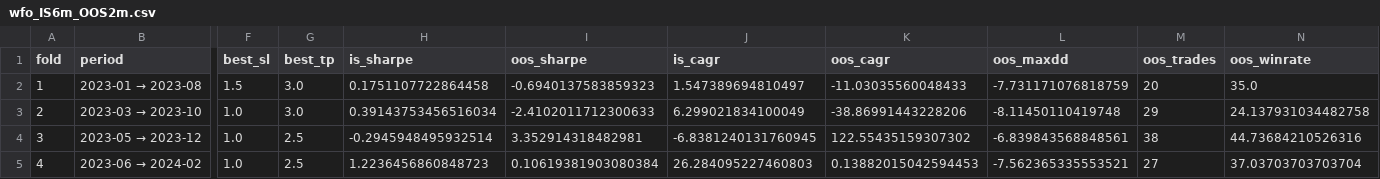
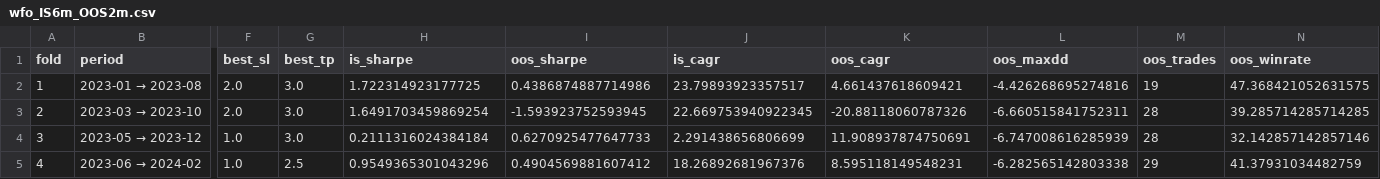
Before and after one commit to gabrieledemarco/crypto1, a CSV file: btc_analysis/output/wfo_IS6m_OOS2m.csv, drawn as a sheet; only a part is shown, gaps mark what is left out; the diff covers the shown part only; the diff names each change by its address in the sheet, - before the commit and + after, or states it on an @@ line.

```diff
--- a/btc_analysis/output/wfo_IS6m_OOS2m.csv
+++ b/btc_analysis/output/wfo_IS6m_OOS2m.csv
-F2 (best_sl): 1.5
+F2 (best_sl): 2.0
-H2 (is_sharpe): 0.1751107722864458
+H2 (is_sharpe): 1.722314923177725
-I2 (oos_sharpe): -0.6940137583859323
+I2 (oos_sharpe): 0.4386874887714986
-J2 (is_cagr): 1.547389694810497
+J2 (is_cagr): 23.79893923357517
-K2 (oos_cagr): -11.03035560048433
+K2 (oos_cagr): 4.661437618609421
-L2 (oos_maxdd): -7.731171076818759
+L2 (oos_maxdd): -4.426268695274816
-M2 (oos_trades): 20
+M2 (oos_trades): 19
-N2 (oos_winrate): 35.0
+N2 (oos_winrate): 47.368421052631575
-F3 (best_sl): 1.0
+F3 (best_sl): 2.0
-H3 (is_sharpe): 0.39143753456516034
+H3 (is_sharpe): 1.6491703459869254
-I3 (oos_sharpe): -2.4102011712300633
+I3 (oos_sharpe): -1.593923752593945
-J3 (is_cagr): 6.299021834100049
+J3 (is_cagr): 22.669753940922345
-K3 (oos_cagr): -38.86991443228206
+K3 (oos_cagr): -20.88118060787326
-L3 (oos_maxdd): -8.11450110419748
+L3 (oos_maxdd): -6.660515841752311
-M3 (oos_trades): 29
+M3 (oos_trades): 28
-N3 (oos_winrate): 24.137931034482758
+N3 (oos_winrate): 39.285714285714285
-G4 (best_tp): 2.5
+G4 (best_tp): 3.0
-H4 (is_sharpe): -0.2945948495932514
+H4 (is_sharpe): 0.2111316024384184
-I4 (oos_sharpe): 3.352914318482981
+I4 (oos_sharpe): 0.6270925477647733
-J4 (is_cagr): -6.8381240131760945
+J4 (is_cagr): 2.291438656806699
-K4 (oos_cagr): 122.55435159307302
+K4 (oos_cagr): 11.908937874750691
-L4 (oos_maxdd): -6.839843568848561
+L4 (oos_maxdd): -6.747008616285939
-M4 (oos_trades): 38
+M4 (oos_trades): 28
-N4 (oos_winrate): 44.73684210526316
+N4 (oos_winrate): 32.142857142857146
-H5 (is_sharpe): 1.2236456860848723
+H5 (is_sharpe): 0.9549365301043296
-I5 (oos_sharpe): 0.10619381903080384
+I5 (oos_sharpe): 0.4904569881607412
-J5 (is_cagr): 26.284095227460803
+J5 (is_cagr): 18.26892681967376
-K5 (oos_cagr): 0.13882015042594453
+K5 (oos_cagr): 8.595118149548231
-L5 (oos_maxdd): -7.562365335553521
+L5 (oos_maxdd): -6.282565142803338
-M5 (oos_trades): 27
+M5 (oos_trades): 29
-N5 (oos_winrate): 37.03703703703704
+N5 (oos_winrate): 41.37931034482759
```
Also changed, not shown: 59 edited cells elsewhere in this file, btc_analysis/output/mc_bootstrap_results.csv, btc_analysis/output/optimization_results.csv, 14 other files.
